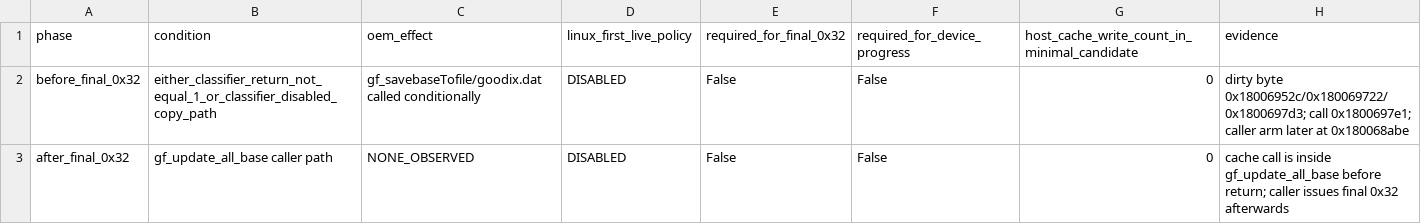
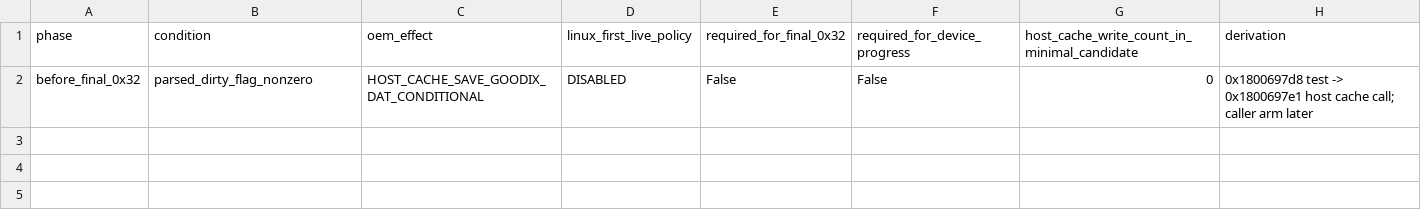
Before and after one commit to sorguido/goodix-27c6-5125, a CSV file: analysis/D259/D259_cache_effect_matrix.csv, drawn as a sheet.

```diff
--- a/analysis/D259/D259_cache_effect_matrix.csv
+++ b/analysis/D259/D259_cache_effect_matrix.csv
@@ -1,3 +1,2 @@
-phase,condition,oem_effect,linux_first_live_policy,required_for_final_0x32,required_for_device_progress,host_cache_write_count_in_minimal_candidate,evidence
-before_final_0x32,either_classifier_return_not_equal_1_or_classifier_disabled_copy_path,gf_savebaseTofile/goodix.dat called conditionally,DISABLED,False,False,0,dirty byte 0x18006952c/0x180069722/0x1800697d3; call 0x1800697e1; caller arm later at 0x180068abe
-after_final_0x32,gf_update_all_base caller path,NONE_OBSERVED,DISABLED,False,False,0,cache call is inside gf_update_all_base before return; caller issues final 0x32 afterwards
+phase,condition,oem_effect,linux_first_live_policy,required_for_final_0x32,required_for_device_progress,host_cache_write_count_in_minimal_candidate,derivation
+before_final_0x32,parsed_dirty_flag_nonzero,HOST_CACHE_SAVE_GOODIX_DAT_CONDITIONAL,DISABLED,False,False,0,0x1800697d8 test -> 0x1800697e1 host cache call; caller arm later
```
Also changed, not shown: analysis/D259/D259_error_recovery_matrix.csv, analysis/D259/D259_post_classifier_wire_effect_matrix.csv, 24 other files.
